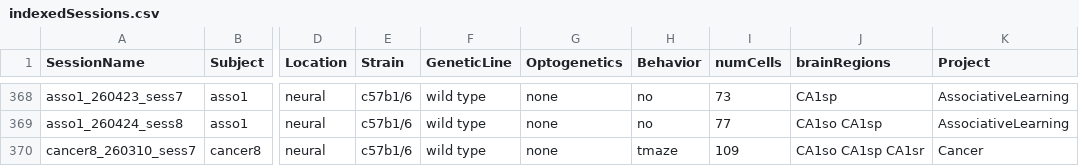
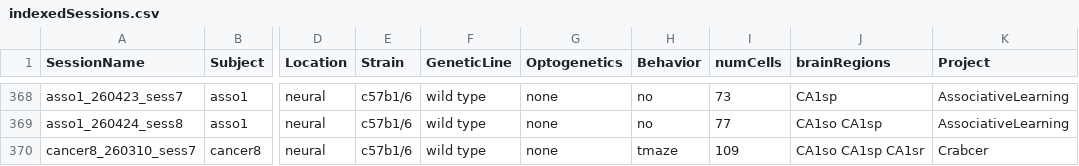
Before and after one commit to neucomplab/HippoCookBook, a CSV file: indexedSessions.csv, drawn as a sheet; only a part is shown, gaps mark what is left out; the diff names each change by its address in the sheet, - before the commit and + after, or states it on an @@ line.

Commit message:
Changed cancer project to crabcer

```diff
--- a/indexedSessions.csv
+++ b/indexedSessions.csv
-K370 (Project): Cancer
+K370 (Project): Crabcer
```
